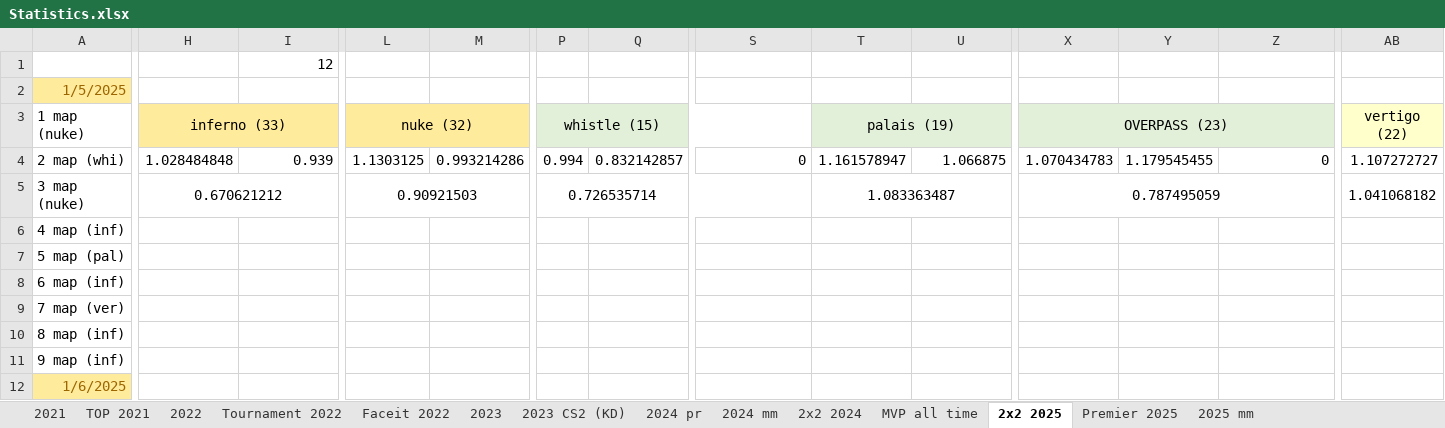
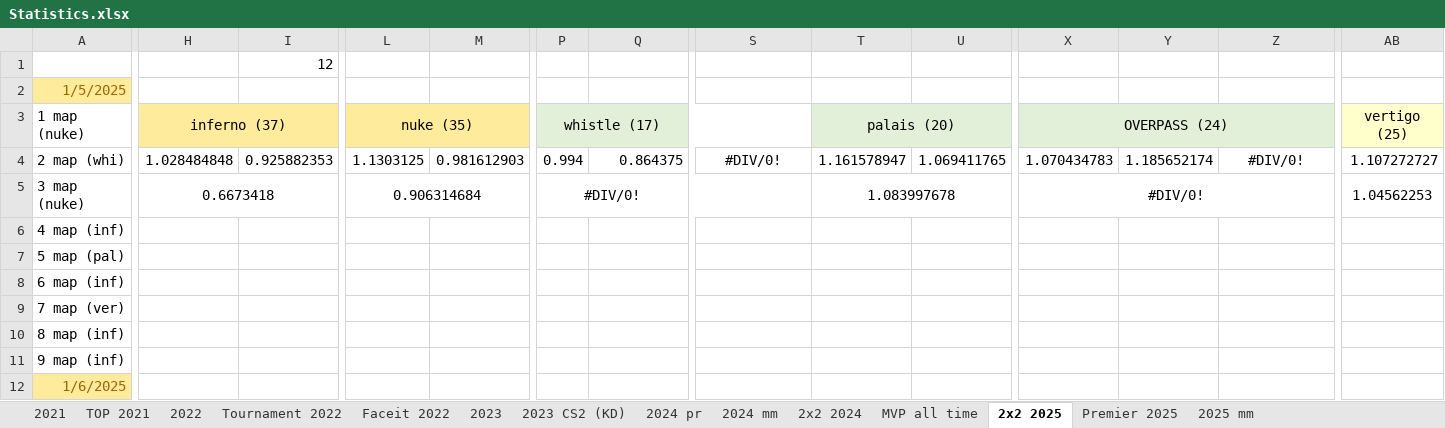
Before and after one commit to Geraque/stats-bot_v2, an Excel workbook: stats-bot_v2-app/src/main/resources/Statistics.xlsx, sheet 2х2 2025, drawn as a sheet; only a part is shown, gaps mark what is left out; values as stored, in another font and other column widths than the file's, no borders; the diff covers the shown part only; the diff names each change by its address in the sheet, - before the commit and + after, or states it on an @@ line.

```diff
--- a/stats-bot_v2-app/src/main/resources/Statistics.xlsx (sheet 2х2 2025)
+++ b/stats-bot_v2-app/src/main/resources/Statistics.xlsx (sheet 2х2 2025)
-H3: inferno (33)
+H3: inferno (37)
-L3: nuke (32)
+L3: nuke (35)
-P3: whistle (15)
+P3: whistle (17)
-T3: palais (19)
+T3: palais (20)
-X3: OVERPASS (23)
+X3: OVERPASS (24)
-AB3: vertigo (22)
+AB3: vertigo (25)
-I4 (12): 0.939
+I4 (12): 0.925882353
-M4: 0.993214286
+M4: 0.981612903
-Q4: 0.832142857
+Q4: 0.864375
-S4: 0
+S4: #DIV/0!
-S4 alignment: right
+S4 alignment: center
-U4: 1.066875
+U4: 1.069411765
-Y4: 1.179545455
+Y4: 1.185652174
-Z4: 0
+Z4: #DIV/0!
-Z4 alignment: right
+Z4 alignment: center
-H5: 0.670621212
+H5: 0.6673418
-L5: 0.90921503
+L5: 0.906314684
-P5: 0.726535714
+P5: #DIV/0!
-T5: 1.083363487
+T5: 1.083997678
-X5: 0.787495059
+X5: #DIV/0!
-AB5: 1.041068182
+AB5: 1.04562253
```
Also changed, not shown: 19 added rows, 1 removed row and 1 edited cell elsewhere in this sheet, sheet 2025 mm, formulas that keep their value, 1 other file.
